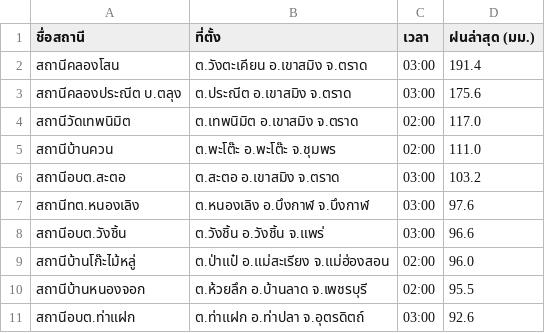
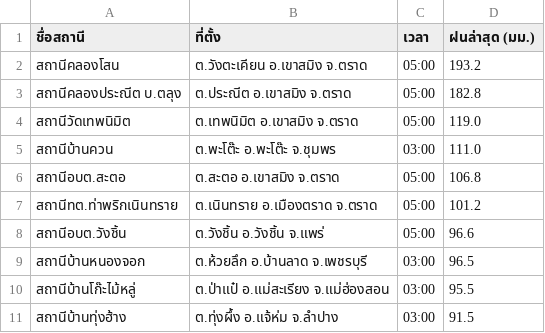
Before and after one commit to chaleeexez/scraper, a CSV file: thaiwater_rainfall_live.csv, drawn as a sheet.

```diff
--- a/thaiwater_rainfall_live.csv
+++ b/thaiwater_rainfall_live.csv
@@ -1,11 +1,11 @@
 ชื่อสถานี,ที่ตั้ง,เวลา,ฝนล่าสุด (มม.)
-สถานีคลองโสน,ต.วังตะเคียน อ.เขาสมิง จ.ตราด,03:00,191.4
-สถานีคลองประณีต บ.ตลุง,ต.ประณีต อ.เขาสมิง จ.ตราด,03:00,175.6
-สถานีวัดเทพนิมิต,ต.เทพนิมิต อ.เขาสมิง จ.ตราด,02:00,117.0
-สถานีบ้านควน,ต.พะโต๊ะ อ.พะโต๊ะ จ.ชุมพร,02:00,111.0
-สถานีอบต.สะตอ,ต.สะตอ อ.เขาสมิง จ.ตราด,03:00,103.2
-สถานีทต.หนองเลิง,ต.หนองเลิง อ.บึงกาฬ จ.บึงกาฬ,03:00,97.6
-สถานีอบต.วังชิ้น,ต.วังชิ้น อ.วังชิ้น จ.แพร่,03:00,96.6
-สถานีบ้านโก๊ะไม้หลู่,ต.ป่าแป๋ อ.แม่สะเรียง จ.แม่ฮ่องสอน,02:00,96.0
-สถานีบ้านหนองจอก,ต.ห้วยลึก อ.บ้านลาด จ.เพชรบุรี,02:00,95.5
-สถานีอบต.ท่าแฝก,ต.ท่าแฝก อ.ท่าปลา จ.อุตรดิตถ์,03:00,92.6
+สถานีคลองโสน,ต.วังตะเคียน อ.เขาสมิง จ.ตราด,05:00,193.2
+สถานีคลองประณีต บ.ตลุง,ต.ประณีต อ.เขาสมิง จ.ตราด,05:00,182.8
+สถานีวัดเทพนิมิต,ต.เทพนิมิต อ.เขาสมิง จ.ตราด,05:00,119.0
+สถานีบ้านควน,ต.พะโต๊ะ อ.พะโต๊ะ จ.ชุมพร,03:00,111.0
+สถานีอบต.สะตอ,ต.สะตอ อ.เขาสมิง จ.ตราด,05:00,106.8
+สถานีทต.ท่าพริกเนินทราย,ต.เนินทราย อ.เมืองตราด จ.ตราด,05:00,101.2
+สถานีอบต.วังชิ้น,ต.วังชิ้น อ.วังชิ้น จ.แพร่,05:00,96.6
+สถานีบ้านหนองจอก,ต.ห้วยลึก อ.บ้านลาด จ.เพชรบุรี,03:00,96.5
+สถานีบ้านโก๊ะไม้หลู่,ต.ป่าแป๋ อ.แม่สะเรียง จ.แม่ฮ่องสอน,03:00,95.5
+สถานีบ้านทุ่งฮ้าง,ต.ทุ่งผึ้ง อ.แจ้ห่ม จ.ลำปาง,03:00,91.5
```
